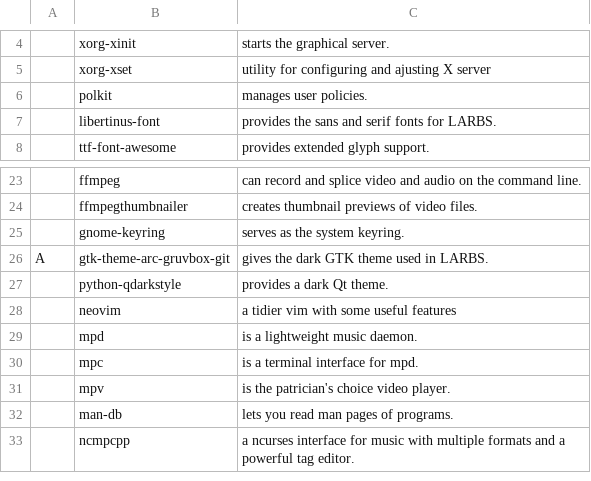
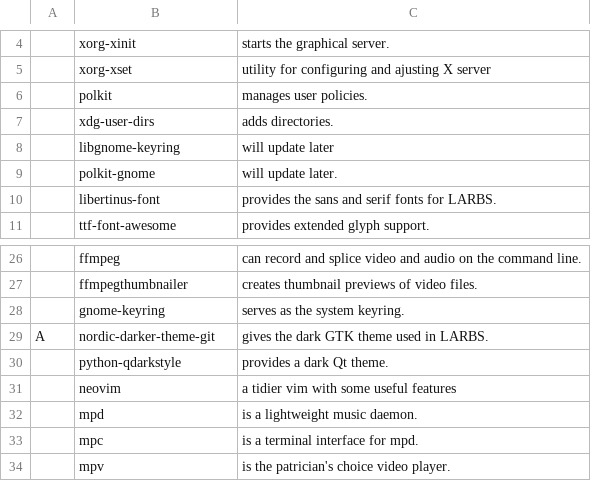
Before and after one commit to Gekiretsu/LARBS, a CSV file: static/progs.csv, drawn as a sheet; only a part is shown, gaps mark what is left out; the shorter side is filled out with more unchanged rows; addresses are those after the commit; the diff names each change by its address in the sheet, - before the commit and + after, or states it on an @@ line.

Commit message:
Update progs.csv

```diff
--- a/static/progs.csv
+++ b/static/progs.csv
+row 7:  | xdg-user-dirs | adds directories.
+row 8:  | libgnome-keyring | will update later
+row 9:  | polkit-gnome | will update later.
-B29: gtk-theme-arc-gruvbox-git
+B29: nordic-darker-theme-git
```
